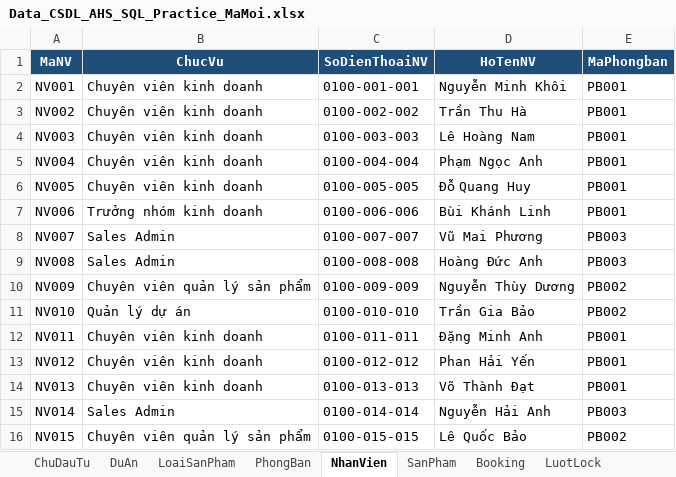
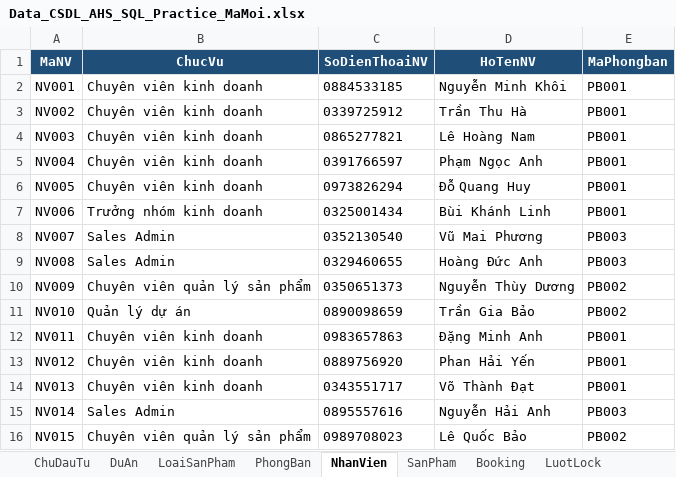
Before and after one commit to ptdbrain/BDS, an Excel workbook: scripts/Data_CSDL_AHS_SQL_Practice_MaMoi.xlsx, sheet NhanVien, drawn as a sheet; values as stored, in another font and other column widths than the file's, no borders; charts and pictures and table styles not drawn; the diff names each change by its address in the sheet, - before the commit and + after, or states it on an @@ line.

```diff
--- a/scripts/Data_CSDL_AHS_SQL_Practice_MaMoi.xlsx (sheet NhanVien)
+++ b/scripts/Data_CSDL_AHS_SQL_Practice_MaMoi.xlsx (sheet NhanVien)
-C2 (SoDienThoaiNV): 0100-001-001
+C2 (SoDienThoaiNV): 0884533185
-C3 (SoDienThoaiNV): 0100-002-002
+C3 (SoDienThoaiNV): 0339725912
-C4 (SoDienThoaiNV): 0100-003-003
+C4 (SoDienThoaiNV): 0865277821
-C5 (SoDienThoaiNV): 0100-004-004
+C5 (SoDienThoaiNV): 0391766597
-C6 (SoDienThoaiNV): 0100-005-005
+C6 (SoDienThoaiNV): 0973826294
-C7 (SoDienThoaiNV): 0100-006-006
+C7 (SoDienThoaiNV): 0325001434
-C8 (SoDienThoaiNV): 0100-007-007
+C8 (SoDienThoaiNV): 0352130540
-C9 (SoDienThoaiNV): 0100-008-008
+C9 (SoDienThoaiNV): 0329460655
-C10 (SoDienThoaiNV): 0100-009-009
+C10 (SoDienThoaiNV): 0350651373
-C11 (SoDienThoaiNV): 0100-010-010
+C11 (SoDienThoaiNV): 0890098659
-C12 (SoDienThoaiNV): 0100-011-011
+C12 (SoDienThoaiNV): 0983657863
-C13 (SoDienThoaiNV): 0100-012-012
+C13 (SoDienThoaiNV): 0889756920
-C14 (SoDienThoaiNV): 0100-013-013
+C14 (SoDienThoaiNV): 0343551717
-C15 (SoDienThoaiNV): 0100-014-014
+C15 (SoDienThoaiNV): 0895557616
-C16 (SoDienThoaiNV): 0100-015-015
+C16 (SoDienThoaiNV): 0989708023
```
Also changed, not shown: sheet HopDong, sheet LuotLock, sheet SanPham, sheet LoaiSanPham, other sheet tabs, charts or pictures, 24 other files.
